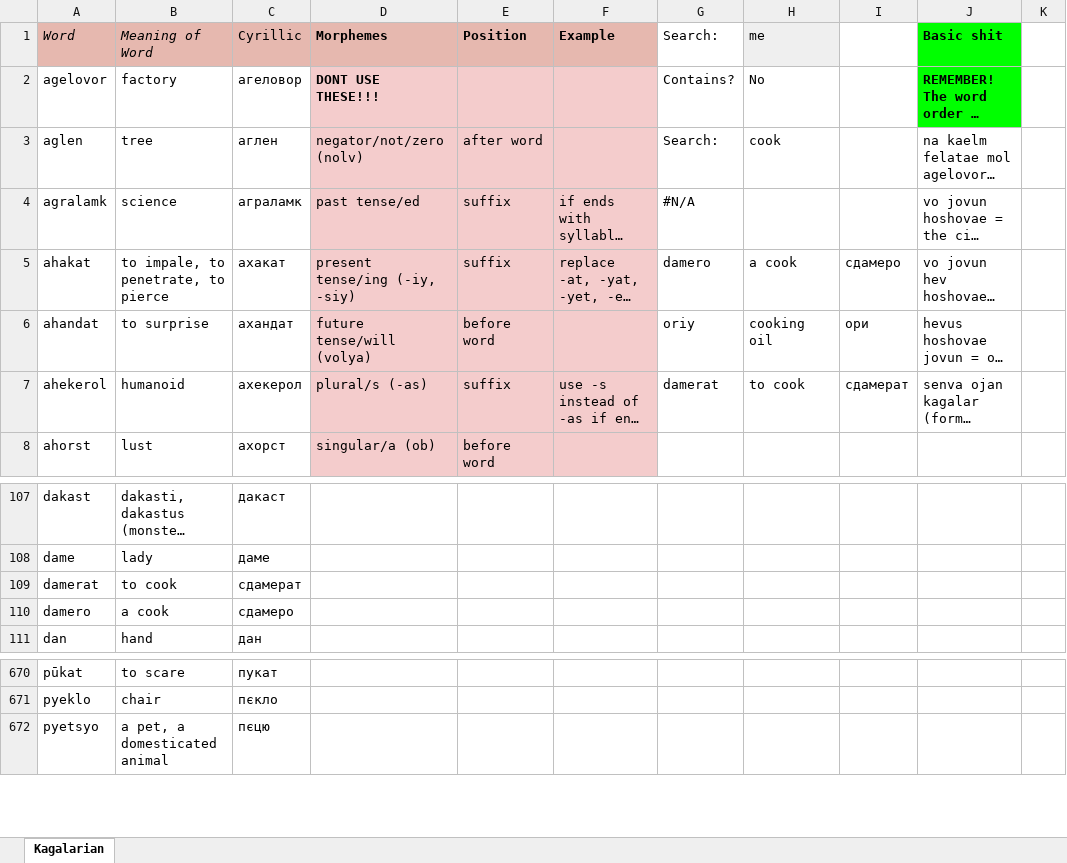
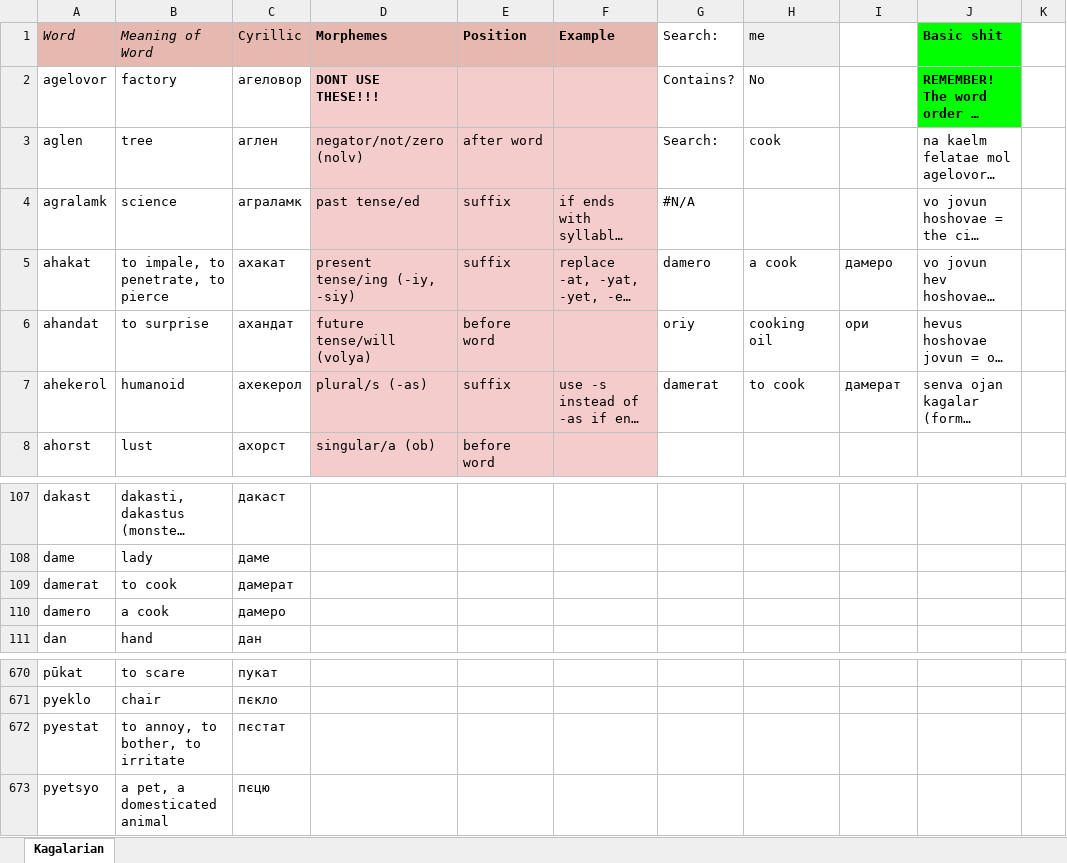
Before and after one commit to Oneo64/Starlattice, an Excel workbook: Conlangs/Sci-Fi Languages.xlsx, sheet Kagalarian, drawn as a sheet; only a part is shown, gaps mark what is left out; long unchanged cells end in …; values as stored, in another font and other column widths than the file's, no borders; charts and pictures not drawn; the diff names each change by its address in the sheet, - before the commit and + after, or states it on an @@ line.

Commit message:
Update Sci-Fi Languages.xlsx

```diff
--- a/Conlangs/Sci-Fi Languages.xlsx (sheet Kagalarian)
+++ b/Conlangs/Sci-Fi Languages.xlsx (sheet Kagalarian)
-I5: сдамеро
+I5: дамеро
-I7: сдамерат
+I7: дамерат
-C109 (Cyrillic): сдамерат
+C109 (Cyrillic): дамерат
-C110 (Cyrillic): сдамеро
+C110 (Cyrillic): дамеро
+row 672: pyestat | to annoy, to bother, to irritate | пєстат
```
